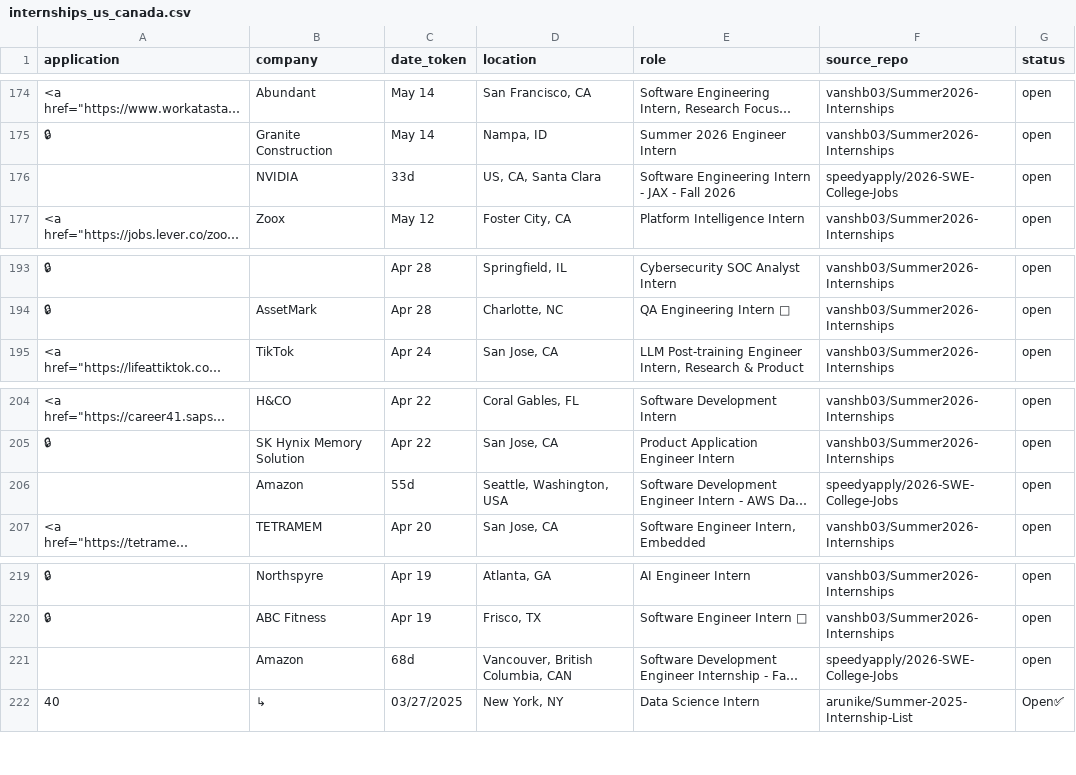
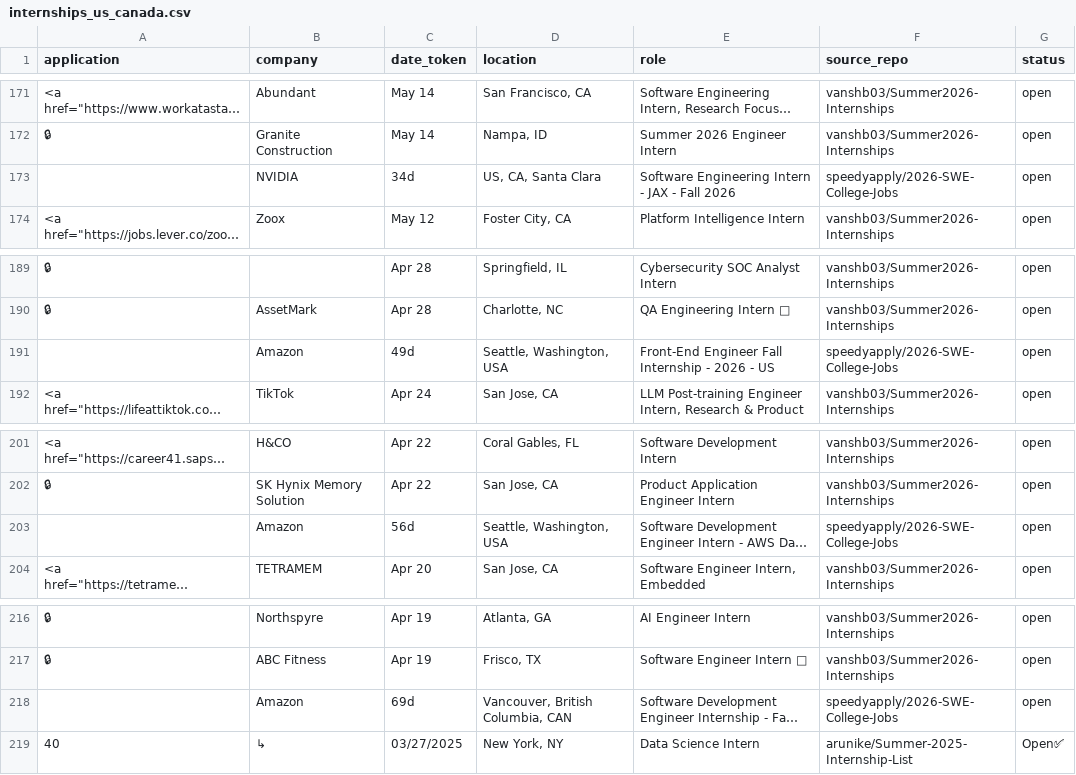
Before and after one commit to vats98754/job-fetcher, a CSV file: internships_us_canada.csv, drawn as a sheet; only a part is shown, gaps mark what is left out; long unchanged cells end in …; addresses are those after the commit; the diff covers the shown part only; the diff names each change by its address in the sheet, - before the commit and + after, or states it on an @@ line.

```diff
--- a/internships_us_canada.csv
+++ b/internships_us_canada.csv
-C173 (date_token): 33d
+C173 (date_token): 34d
+row 191:  | Amazon | 49d | Seattle, Washington, USA | Front-End Engineer Fall Internship - 2026 - US | speedyapply/2026-SWE-College-Jobs | open
-C203 (date_token): 55d
+C203 (date_token): 56d
-C218 (date_token): 68d
+C218 (date_token): 69d
```
Also changed, not shown: 5 added rows, 9 removed rows and 3 edited cells elsewhere in this file.
